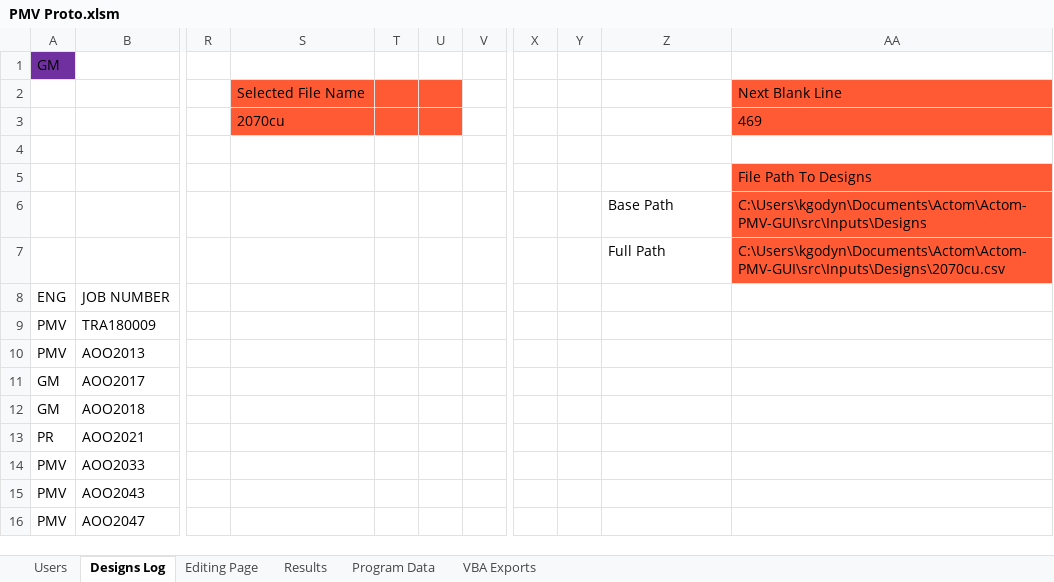
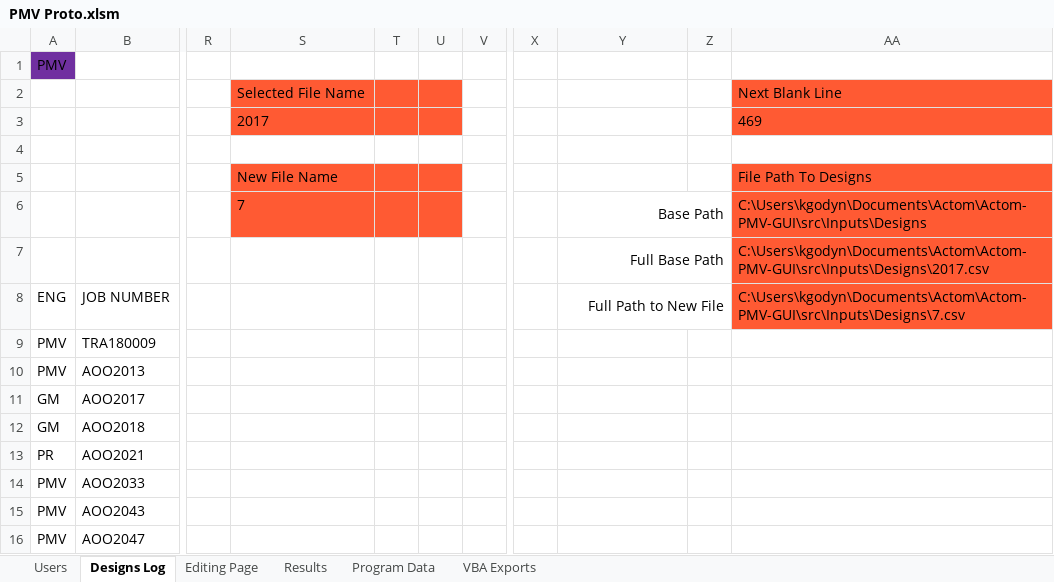
Before and after one commit to GeradMup/PMV-EXCEL-GUI, an Excel workbook: PMV Proto.xlsm, sheet Designs Log, drawn as a sheet; only a part is shown, gaps mark what is left out; values as stored, in another font and other column widths than the file's, no borders; charts and pictures not drawn; removed rows and columns are numbered as before the commit, all else as after; the diff names each change by its address in the sheet, - before the commit and + after, or states it on an @@ line.

Commit message:
Now able to save new designs and overwrite if current user is the design owner

```diff
--- a/PMV Proto.xlsm (sheet Designs Log)
+++ b/PMV Proto.xlsm (sheet Designs Log)
-column Y, empty
+column Z, empty
-A1 (ENG): GM
+A1 (ENG): PMV
-S3: 2070cu
+S3: 2017
-S5: (empty)
+S5: New File Name
-S5:U6 fill: none
+S5:U6 fill: #FF5A33
-S6: (empty)
+S6: 7
-Y6:Y7 alignment: left
+Y6:Y7 alignment: right
+Y6:Z6 merged
-Y7 (Full Path to New File): Full Path
+Y7 (Full Path to New File): Full Base Path
+Y7:Z7 merged
-AA7: C:\Users\kgodyn\Documents\Actom\Actom-PMV-GUI\src\Inputs\Designs\2070cu.csv
+AA7: C:\Users\kgodyn\Documents\Actom\Actom-PMV-GUI\src\Inputs\Designs\2017.csv
-Y8: (empty)
+Y8: Full Path to New File
+Y8:Z8 merged
-AA8: (empty)
+AA8: C:\Users\kgodyn\Documents\Actom\Actom-PMV-GUI\src\Inputs\Designs\7.csv
-AA8 fill: none
+AA8 fill: #FF5A33
```
Also changed, not shown: sheet Editing Page.
